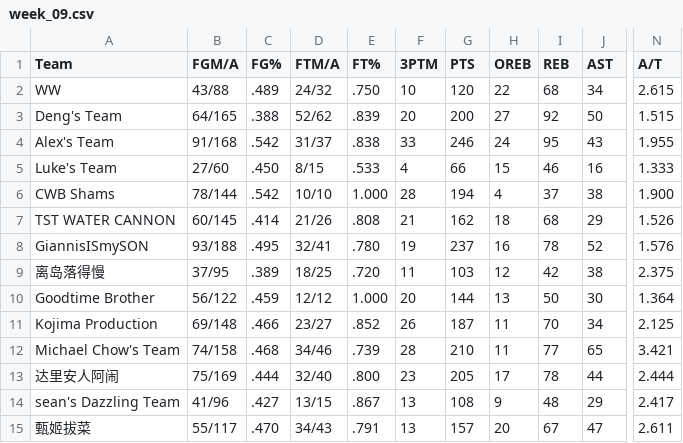
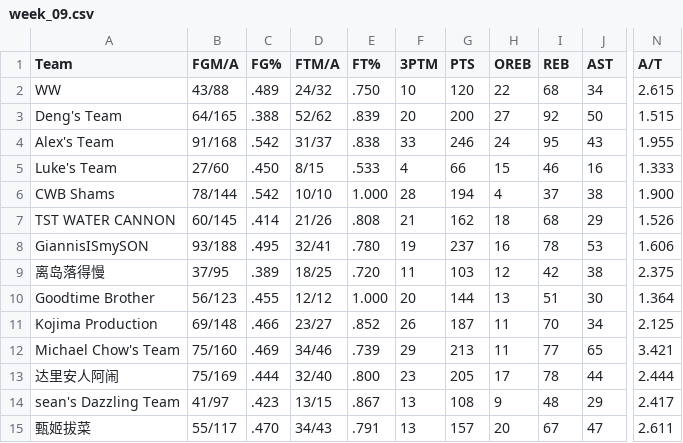
Before and after one commit to williamww19/fantasy, a CSV file: data/league_13648/weekly_stats/week_09.csv, drawn as a sheet; only a part is shown, gaps mark what is left out; the diff names each change by its address in the sheet, - before the commit and + after, or states it on an @@ line.

```diff
--- a/data/league_13648/weekly_stats/week_09.csv
+++ b/data/league_13648/weekly_stats/week_09.csv
-J8 (AST): 52
+J8 (AST): 53
-N8 (A/T): 1.576
+N8 (A/T): 1.606
-B10 (FGM/A): 56/122
+B10 (FGM/A): 56/123
-C10 (FG%): .459
+C10 (FG%): .455
-I10 (REB): 50
+I10 (REB): 51
-B12 (FGM/A): 74/158
+B12 (FGM/A): 75/160
-C12 (FG%): .468
+C12 (FG%): .469
-F12 (3PTM): 28
+F12 (3PTM): 29
-G12 (PTS): 210
+G12 (PTS): 213
-B14 (FGM/A): 41/96
+B14 (FGM/A): 41/97
-C14 (FG%): .427
+C14 (FG%): .423
```
Also changed, not shown: data/league_13648/weekly_summary/week_09.csv, data/league_33203/weekly_stats/week_09.csv, 3 other files.
